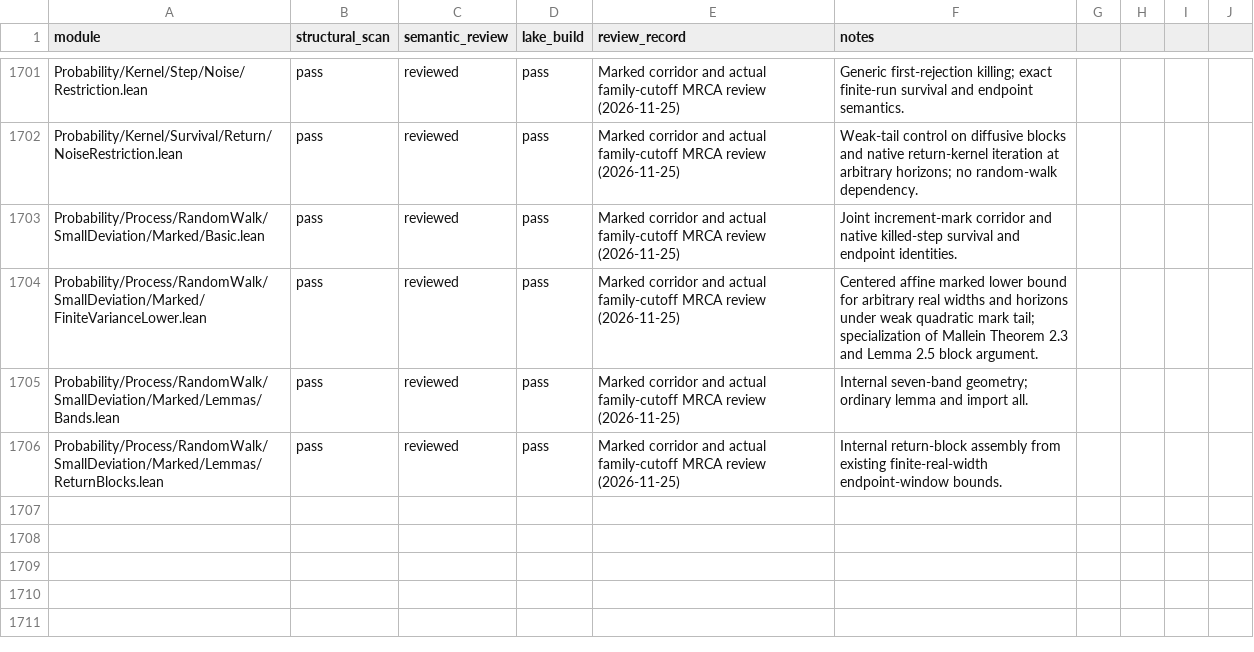
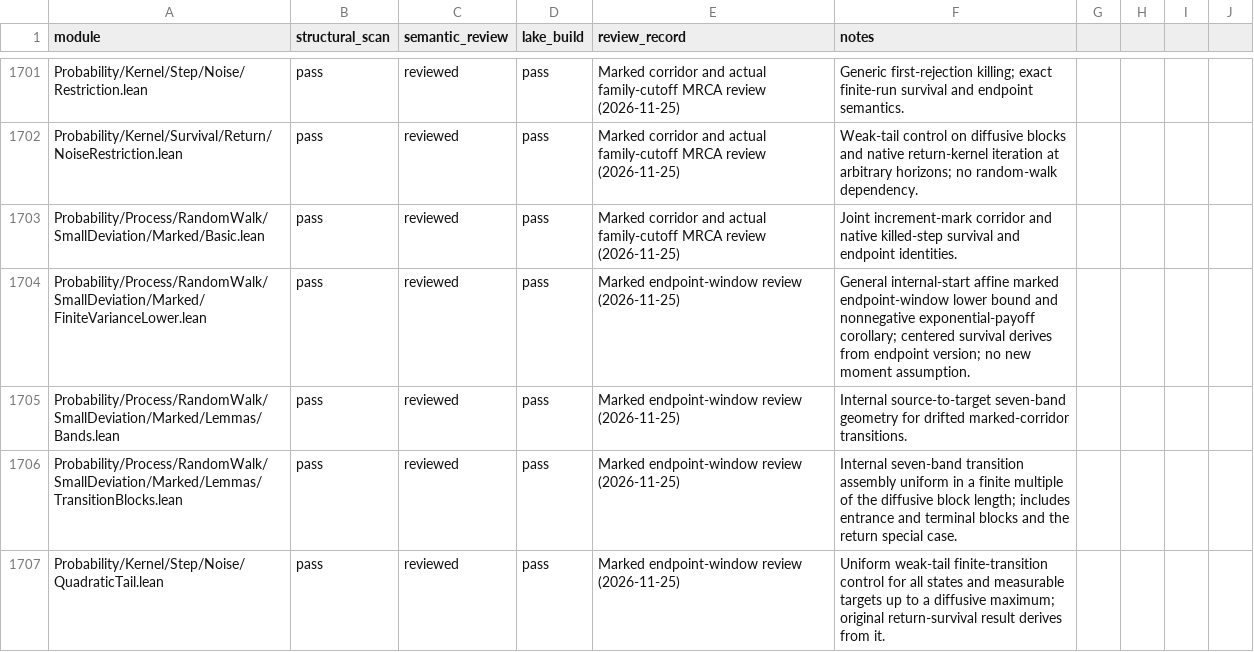
Before and after one commit to maix00/BranchingProcess, a CSV file: docs/architecture/MODULE_AUDIT_LEDGER.csv, drawn as a sheet; only a part is shown, gaps mark what is left out.

Commit message:
Add marked corridor endpoint windows and exponential payoff bounds

```diff
--- a/docs/architecture/MODULE_AUDIT_LEDGER.csv
+++ b/docs/architecture/MODULE_AUDIT_LEDGER.csv
@@ -1703,4 +1703,5 @@ Probability/Kernel/Survival/Return/NoiseRestriction.lean,pass,reviewed,pass,Mark
 Probability/Process/RandomWalk/SmallDeviation/Marked/Basic.lean,pass,reviewed,pass,Marked corridor and actual family-cutoff MRCA review (2026-11-25),Joint increment-mark corridor and native killed-step survival and endpoint identities.
-Probability/Process/RandomWalk/SmallDeviation/Marked/FiniteVarianceLower.lean,pass,reviewed,pass,Marked corridor and actual family-cutoff MRCA review (2026-11-25),Centered affine marked lower bound for arbitrary real widths and horizons under weak quadratic mark tail; specialization of Mallein Theorem 2.3 and Lemma 2.5 block argument.
-Probability/Process/RandomWalk/SmallDeviation/Marked/Lemmas/Bands.lean,pass,reviewed,pass,Marked corridor and actual family-cutoff MRCA review (2026-11-25),Internal seven-band geometry; ordinary lemma and import all.
-Probability/Process/RandomWalk/SmallDeviation/Marked/Lemmas/ReturnBlocks.lean,pass,reviewed,pass,Marked corridor and actual family-cutoff MRCA review (2026-11-25),Internal return-block assembly from existing finite-real-width endpoint-window bounds.
+Probability/Process/RandomWalk/SmallDeviation/Marked/FiniteVarianceLower.lean,pass,reviewed,pass,Marked endpoint-window review (2026-11-25),General internal-start affine marked endpoint-window lower bound and nonnegative exponential-payoff corollary; centered survival derives from endpoint version; no new moment assumption.
+Probability/Process/RandomWalk/SmallDeviation/Marked/Lemmas/Bands.lean,pass,reviewed,pass,Marked endpoint-window review (2026-11-25),Internal source-to-target seven-band geometry for drifted marked-corridor transitions.
+Probability/Process/RandomWalk/SmallDeviation/Marked/Lemmas/TransitionBlocks.lean,pass,reviewed,pass,Marked endpoint-window review (2026-11-25),Internal seven-band transition assembly uniform in a finite multiple of the diffusive block length; includes entrance and terminal blocks and the return special case.
+Probability/Kernel/Step/Noise/QuadraticTail.lean,pass,reviewed,pass,Marked endpoint-window review (2026-11-25),Uniform weak-tail finite-transition control for all states and measurable targets up to a diffusive maximum; original return-survival result derives from it.
```
Also changed, not shown: 15 other files.
